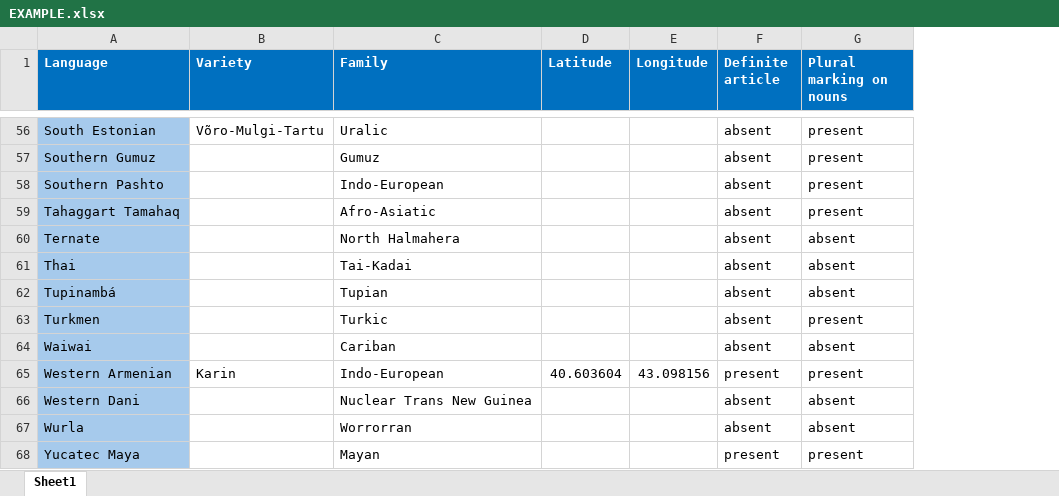
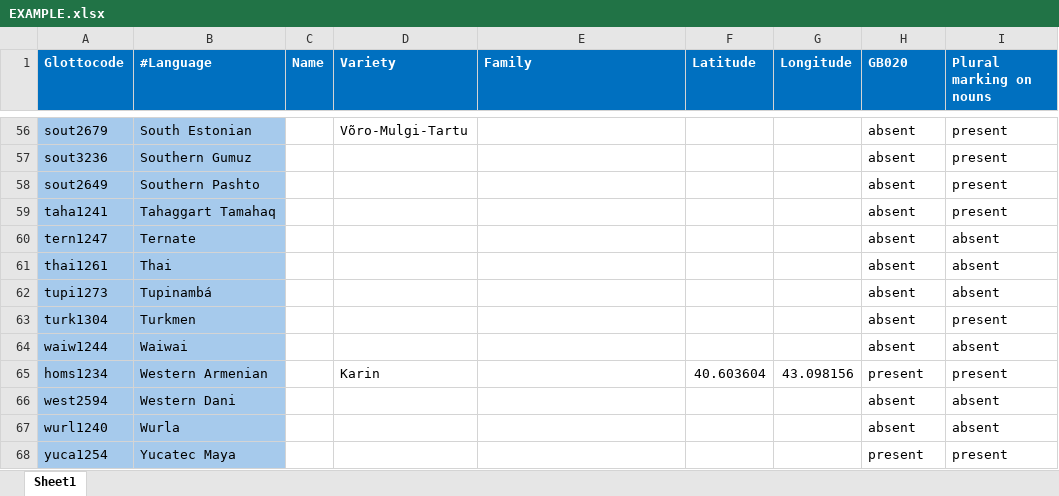
Before and after one commit to PardoSergi/InTyMaVi, an Excel workbook: EXAMPLE.xlsx, sheet Sheet1, drawn as a sheet; only a part is shown, gaps mark what is left out; values as stored, in another font and other column widths than the file's, no borders; addresses are those after the commit; the diff covers the shown part only; the diff names each change by its address in the sheet, - before the commit and + after, or states it on an @@ line.

```diff
--- a/EXAMPLE.xlsx (sheet Sheet1)
+++ b/EXAMPLE.xlsx (sheet Sheet1)
+column A (Glottocode), rows 56-68: sout2679 | sout3236 | sout2649 | taha1241 | tern1247 | thai1261 | tupi1273 | turk1304 | waiw1244 | homs1234 | west2594 | wurl1240 | yuca1254
+column C (Name), empty
-B1: Language
+B1: #Language
-H1: Definite article
+H1: GB020
-E56 (Family): Uralic
+E56 (Family): (empty)
-E57 (Family): Gumuz
+E57 (Family): (empty)
-E58 (Family): Indo-European
+E58 (Family): (empty)
-E59 (Family): Afro-Asiatic
+E59 (Family): (empty)
-E60 (Family): North Halmahera
+E60 (Family): (empty)
-E61 (Family): Tai-Kadai
+E61 (Family): (empty)
-E62 (Family): Tupian
+E62 (Family): (empty)
-E63 (Family): Turkic
+E63 (Family): (empty)
-E64 (Family): Cariban
+E64 (Family): (empty)
-E65 (Family): Indo-European
+E65 (Family): (empty)
-E66 (Family): Nuclear Trans New Guinea
+E66 (Family): (empty)
-E67 (Family): Worrorran
+E67 (Family): (empty)
-E68 (Family): Mayan
+E68 (Family): (empty)
```
Also changed, not shown: 59 edited cells elsewhere in this sheet.
